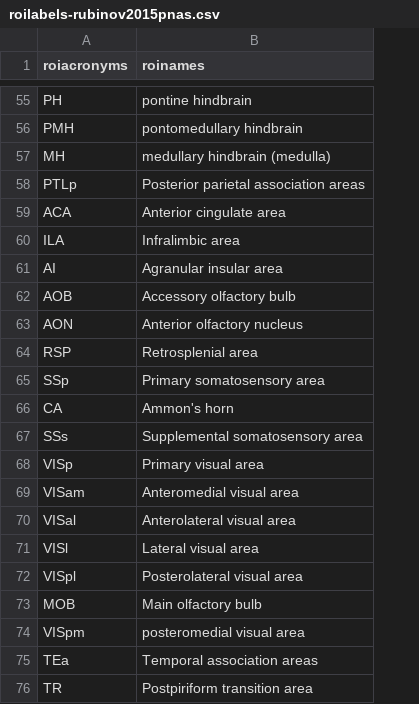
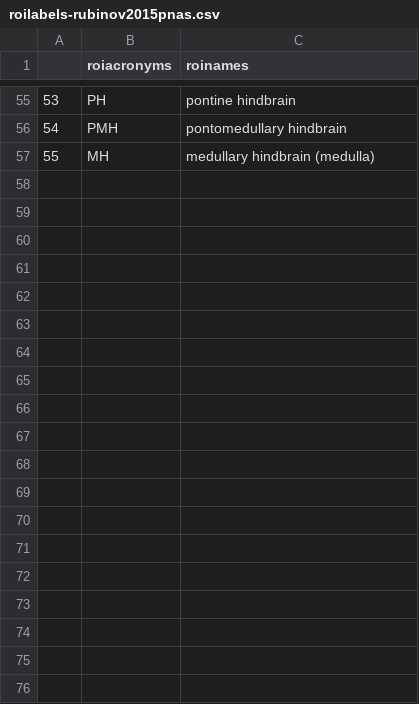
Before and after one commit to rmarkello/abagen, a CSV file: abagen/data/roilabels-rubinov2015pnas.csv, drawn as a sheet; only a part is shown, gaps mark what is left out; removed rows and columns are numbered as before the commit, all else as after; the diff covers the shown part only; the diff names each change by its address in the sheet, - before the commit and + after, or states it on an @@ line.

Commit message:
update default mouse structure list

```diff
--- a/abagen/data/roilabels-rubinov2015pnas.csv
+++ b/abagen/data/roilabels-rubinov2015pnas.csv
+column A, rows 55-57: 53 | 54 | 55
-row 58: PTLp | Posterior parietal association areas
-row 59: ACA | Anterior cingulate area
-row 60: ILA | Infralimbic area
-row 61: AI | Agranular insular area
-row 62: AOB | Accessory olfactory bulb
-row 63: AON | Anterior olfactory nucleus
-row 64: RSP | Retrosplenial area
-row 65: SSp | Primary somatosensory area
-row 66: CA | Ammon's horn
-row 67: SSs | Supplemental somatosensory area
-row 68: VISp | Primary visual area
-row 69: VISam | Anteromedial visual area
-row 70: VISal | Anterolateral visual area
-row 71: VISl | Lateral visual area
-row 72: VISpl | Posterolateral visual area
-row 73: MOB | Main olfactory bulb
-row 74: VISpm | posteromedial visual area
-row 75: TEa | Temporal association areas
-row 76: TR | Postpiriform transition area
```
Also changed, not shown: 37 removed rows elsewhere in this file.
